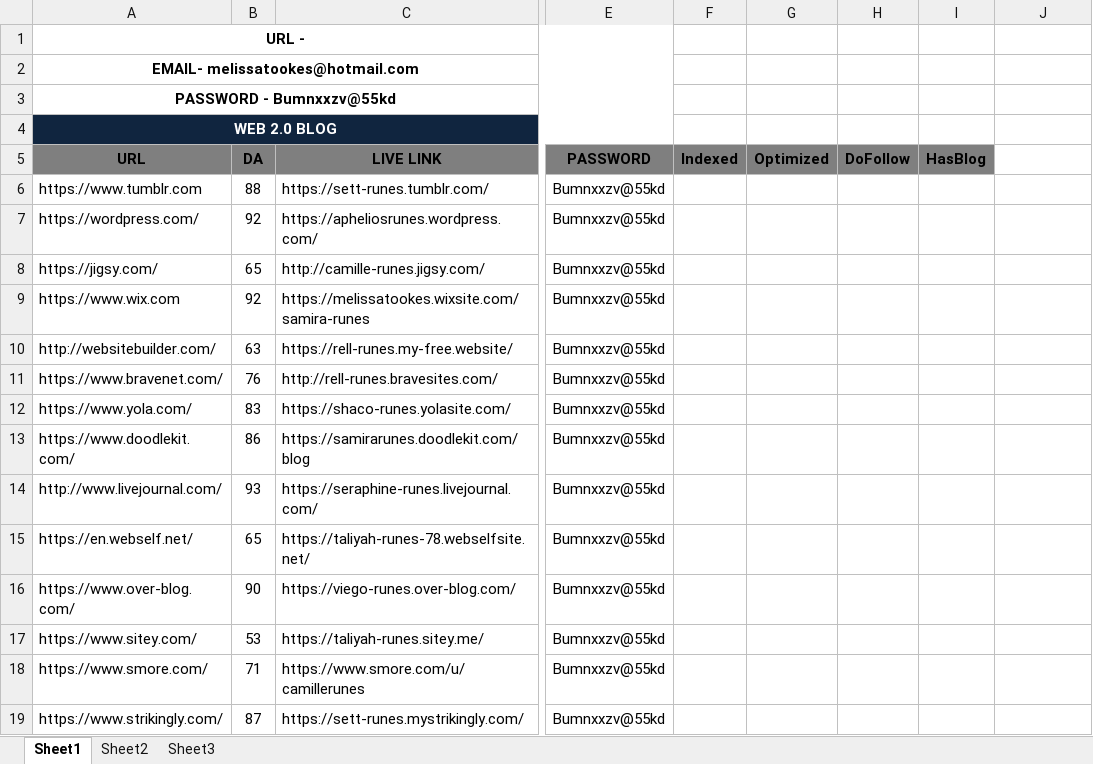
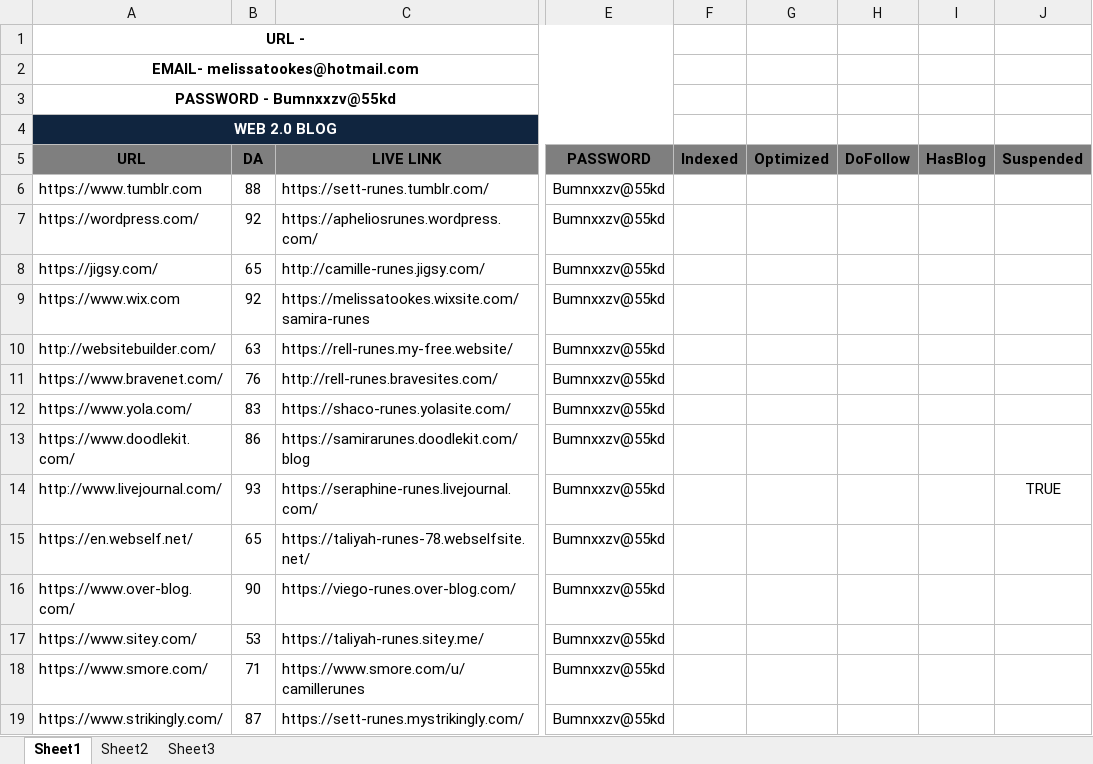
Before and after one commit to hk86/lolvvv-assets, an Excel workbook: private/concepts/seo/static/lolvvv/lolvvv - Web20 - {championName} Runes - 5851932.xlsx, sheet Sheet1, drawn as a sheet; only a part is shown, gaps mark what is left out; values as stored, in another font and other column widths than the file's, no borders; the diff names each change by its address in the sheet, - before the commit and + after, or states it on an @@ line.

```diff
--- a/private/concepts/seo/static/lolvvv/lolvvv - Web20 - {championName} Runes - 5851932.xlsx (sheet Sheet1)
+++ b/private/concepts/seo/static/lolvvv/lolvvv - Web20 - {championName} Runes - 5851932.xlsx (sheet Sheet1)
-J5: (empty)
+J5: Suspended
-J5 fill: none
+J5 fill: #7F7F7F
-J14: (empty)
+J14: TRUE
```
Also changed, not shown: private/concepts/seo/static/lolvvv/lolvvv - Web20 - {championName} Probuilds - 5847323.xlsx.
